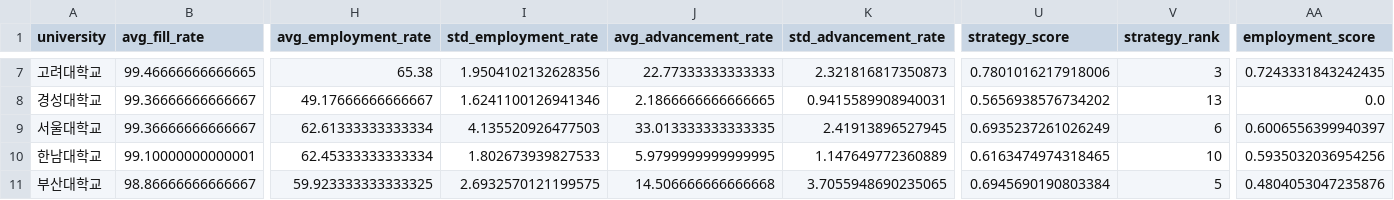
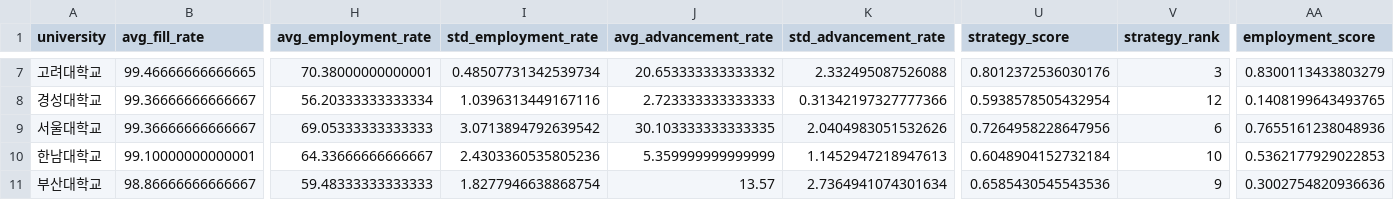
Before and after one commit to Jaewoong237/education-admission-data-project, a CSV file: reports/powerbi_dashboard_dataset/powerbi_university_summary.csv, drawn as a sheet; only a part is shown, gaps mark what is left out; the diff covers the shown part only; the diff names each change by its address in the sheet, - before the commit and + after, or states it on an @@ line.

```diff
--- a/reports/powerbi_dashboard_dataset/powerbi_university_summary.csv
+++ b/reports/powerbi_dashboard_dataset/powerbi_university_summary.csv
-H7 (avg_employment_rate): 65.38
+H7 (avg_employment_rate): 70.38000000000001
-I7 (std_employment_rate): 1.9504102132628356
+I7 (std_employment_rate): 0.48507731342539734
-J7 (avg_advancement_rate): 22.77333333333333
+J7 (avg_advancement_rate): 20.653333333333332
-K7 (std_advancement_rate): 2.321816817350873
+K7 (std_advancement_rate): 2.332495087526088
-U7 (strategy_score): 0.7801016217918006
+U7 (strategy_score): 0.8012372536030176
-AA7 (employment_score): 0.7243331843242435
+AA7 (employment_score): 0.8300113433803279
-H8 (avg_employment_rate): 49.17666666666667
+H8 (avg_employment_rate): 56.20333333333334
-I8 (std_employment_rate): 1.6241100126941346
+I8 (std_employment_rate): 1.0396313449167116
-J8 (avg_advancement_rate): 2.1866666666666665
+J8 (avg_advancement_rate): 2.723333333333333
-K8 (std_advancement_rate): 0.9415589908940031
+K8 (std_advancement_rate): 0.31342197327777366
-U8 (strategy_score): 0.5656938576734202
+U8 (strategy_score): 0.5938578505432954
-V8 (strategy_rank): 13
+V8 (strategy_rank): 12
-AA8 (employment_score): 0.0
+AA8 (employment_score): 0.1408199643493765
-H9 (avg_employment_rate): 62.61333333333334
+H9 (avg_employment_rate): 69.05333333333333
-I9 (std_employment_rate): 4.135520926477503
+I9 (std_employment_rate): 3.0713894792639542
-J9 (avg_advancement_rate): 33.013333333333335
+J9 (avg_advancement_rate): 30.103333333333335
-K9 (std_advancement_rate): 2.41913896527945
+K9 (std_advancement_rate): 2.0404983051532626
-U9 (strategy_score): 0.6935237261026249
+U9 (strategy_score): 0.7264958228647956
-AA9 (employment_score): 0.6006556399940397
+AA9 (employment_score): 0.7655161238048936
-H10 (avg_employment_rate): 62.45333333333334
+H10 (avg_employment_rate): 64.33666666666667
-I10 (std_employment_rate): 1.802673939827533
+I10 (std_employment_rate): 2.4303360535805236
-J10 (avg_advancement_rate): 5.9799999999999995
+J10 (avg_advancement_rate): 5.359999999999999
-K10 (std_advancement_rate): 1.147649772360889
+K10 (std_advancement_rate): 1.1452947218947613
-U10 (strategy_score): 0.6163474974318465
+U10 (strategy_score): 0.6048904152732184
-AA10 (employment_score): 0.5935032036954256
+AA10 (employment_score): 0.5362177929022853
-H11 (avg_employment_rate): 59.923333333333325
+H11 (avg_employment_rate): 59.48333333333333
-I11 (std_employment_rate): 2.6932570121199575
+I11 (std_employment_rate): 1.8277946638868754
-J11 (avg_advancement_rate): 14.506666666666668
+J11 (avg_advancement_rate): 13.57
-K11 (std_advancement_rate): 3.7055948690235065
+K11 (std_advancement_rate): 2.7364941074301634
-U11 (strategy_score): 0.6945690190803384
+U11 (strategy_score): 0.6585430545543536
-V11 (strategy_rank): 5
+V11 (strategy_rank): 9
-AA11 (employment_score): 0.4804053047235876
+AA11 (employment_score): 0.3002754820936636
```
Also changed, not shown: 111 edited cells elsewhere in this file, reports/powerbi_dashboard_dataset/powerbi_cv_model_performance.csv, reports/powerbi_dashboard_dataset/powerbi_feature_importance.csv, 7 other files.
